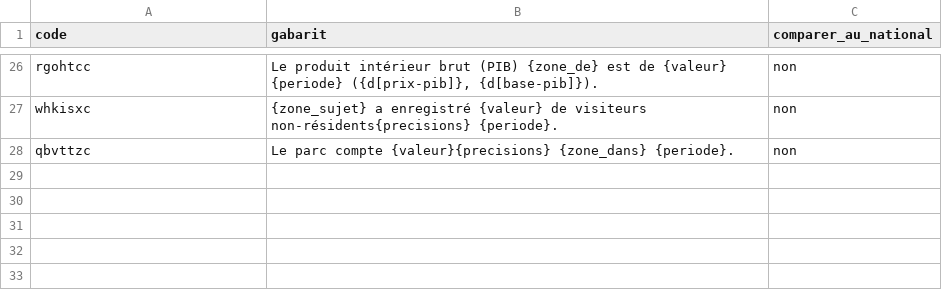
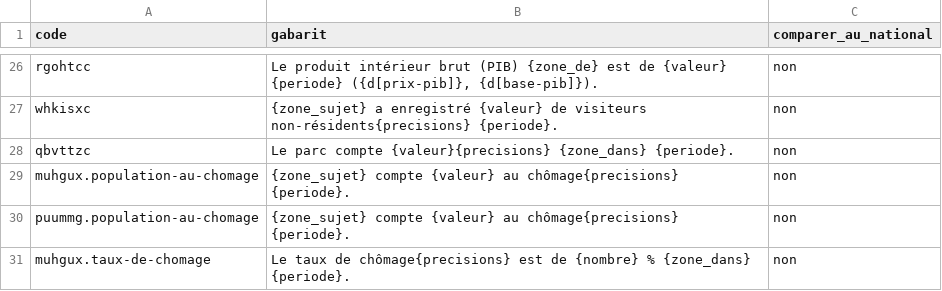
Before and after one commit to TechwithXalifa/gestukaay, a CSV file: engine/src/gestukaay_engine/gabarits_fr.csv, drawn as a sheet; only a part is shown, gaps mark what is left out.

```diff
--- a/engine/src/gestukaay_engine/gabarits_fr.csv
+++ b/engine/src/gestukaay_engine/gabarits_fr.csv
@@ -28 +28,4 @@ whkisxc;{zone_sujet} a enregistré {valeur} de visiteurs non-résidents{precisio
 qbvttzc;Le parc compte {valeur}{precisions} {zone_dans} {periode}.;non
+muhgux.population-au-chomage;{zone_sujet} compte {valeur} au chômage{precisions} {periode}.;non
+puummg.population-au-chomage;{zone_sujet} compte {valeur} au chômage{precisions} {periode}.;non
+muhgux.taux-de-chomage;Le taux de chômage{precisions} est de {nombre} % {zone_dans} {periode}.;non
```
Also changed, not shown: mesure/jeu_de_test/questions.csv, mesure/jeu_de_test/variantes_wolof.csv, 11 other files.
